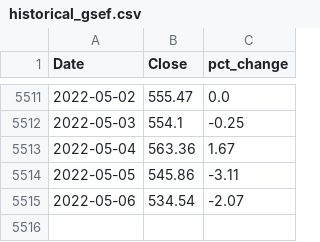
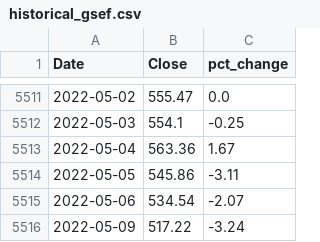
Before and after one commit to eshraongithub/global_sustainable_equity_fund_etl_and_time_series_forecasting, a CSV file: gsef_output/historical_gsef.csv, drawn as a sheet; only a part is shown, gaps mark what is left out; the diff names each change by its address in the sheet, - before the commit and + after, or states it on an @@ line.

Commit message:
Update data, analyses and forecast

```diff
--- a/gsef_output/historical_gsef.csv
+++ b/gsef_output/historical_gsef.csv
+row 5516: 2022-05-09 | 517.22 | -3.24
```
Also changed, not shown: 4 other files.
